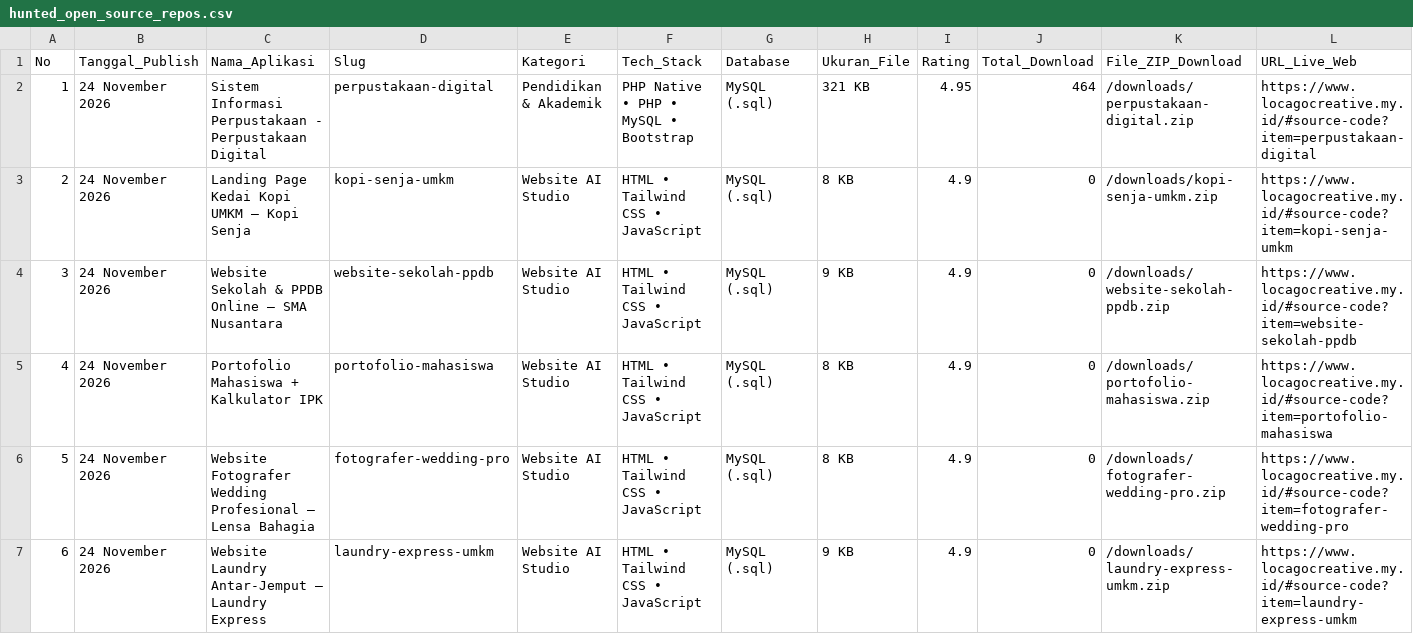
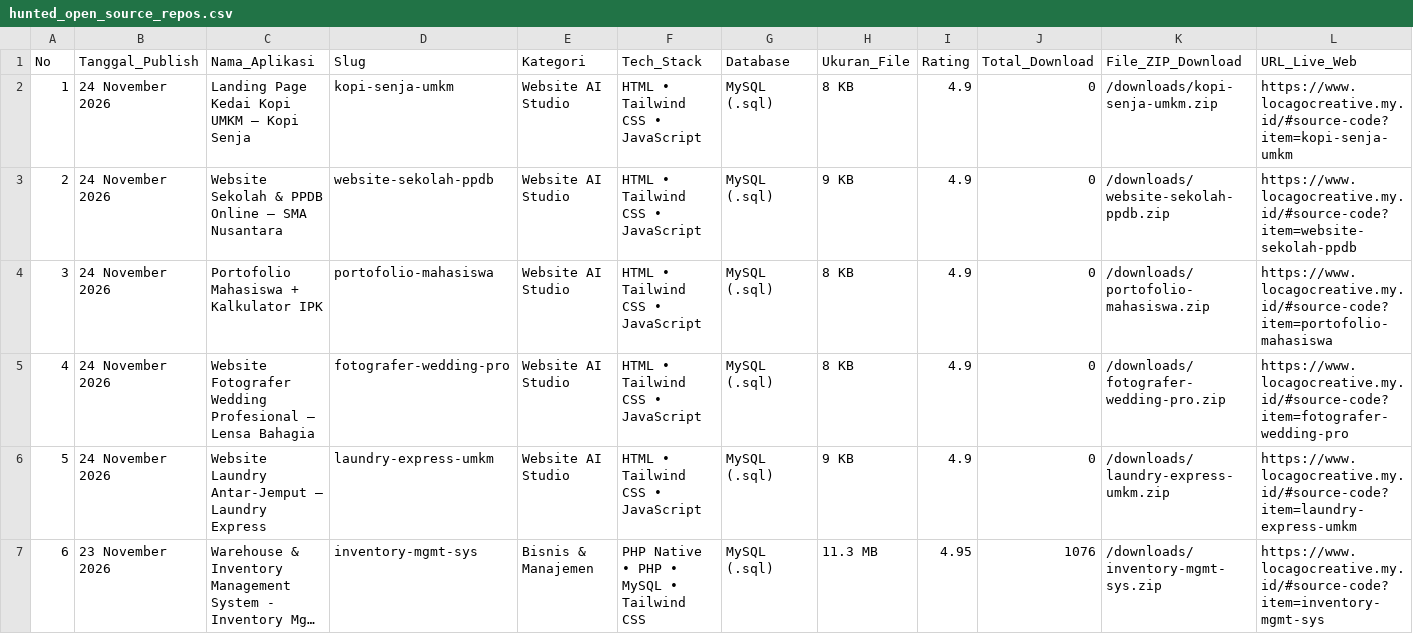
Before and after one commit to mfahmiq/LocaGo-Creative, a CSV file: public/downloads/hunted_open_source_repos.csv, drawn as a sheet; only a part is shown; the shorter side is filled out with more unchanged rows; long unchanged cells end in …; removed rows and columns are numbered as before the commit, all else as after; rows hold the shown columns only; the diff names each change by its address in the sheet, - before the commit and + after, or states it on an @@ line.

Commit message:
revert(source-code): withdraw sc-87 perpustakaan-digital from hunted repos CSV (institution-bound)

```diff
--- a/public/downloads/hunted_open_source_repos.csv
+++ b/public/downloads/hunted_open_source_repos.csv
-row 2: 1 | 24 November 2026 | Sistem Informasi Perpustakaan - Perpustakaan Digital | perpustakaan-digital | Pendidikan & Akademik | PHP Native • PHP • MySQL • Bootstrap | MySQL (.sql) | 321 KB | 4.95 | 464 | /downloads/perpustakaan-digital.zip | https://www.locagocreative.my.id/#source-code?item=perpustakaan-digital
@@ column A (No) renumbered from row 2 down @@
```
